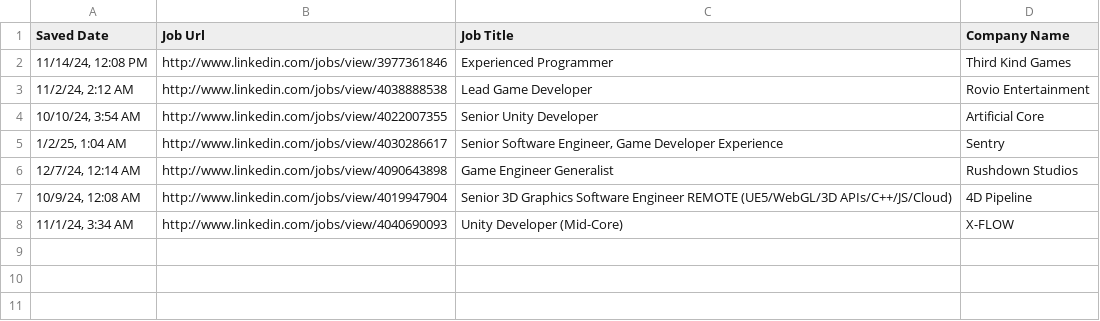
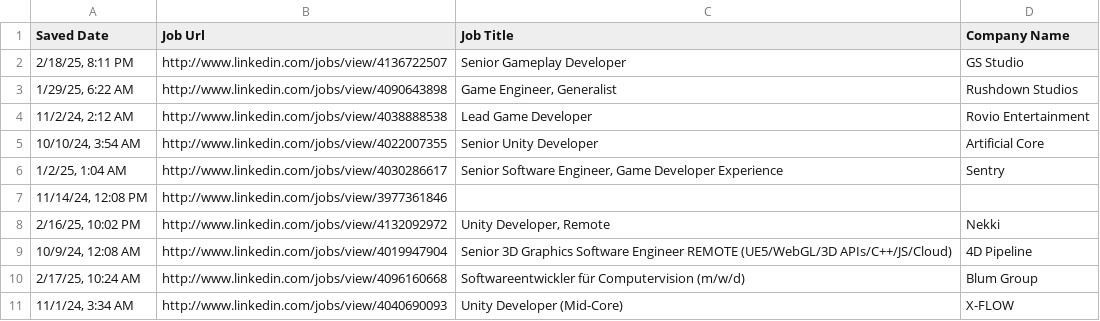
Before and after one commit to clemenspecinovsky/AMS-Data-import, a CSV file: Saved Jobs.csv, drawn as a sheet.

```diff
--- a/Saved Jobs.csv
+++ b/Saved Jobs.csv
@@ -1,3 +1,4 @@
 Saved Date,Job Url,Job Title,Company Name
-"11/14/24, 12:08 PM",http://www.linkedin.com/jobs/view/3977361846,Experienced Programmer,Third Kind Games
+"2/18/25, 8:11 PM",http://www.linkedin.com/jobs/view/4136722507,Senior Gameplay Developer,GS Studio
+"1/29/25, 6:22 AM",http://www.linkedin.com/jobs/view/4090643898,"Game Engineer, Generalist",Rushdown Studios
 "11/2/24, 2:12 AM",http://www.linkedin.com/jobs/view/4038888538,Lead Game Developer,Rovio Entertainment
@@ -5,4 +6,6 @@ Saved Date,Job Url,Job Title,Company Name
 "1/2/25, 1:04 AM",http://www.linkedin.com/jobs/view/4030286617,"Senior Software Engineer, Game Developer Experience",Sentry
-"12/7/24, 12:14 AM",http://www.linkedin.com/jobs/view/4090643898,Game Engineer Generalist,Rushdown Studios
+"11/14/24, 12:08 PM",http://www.linkedin.com/jobs/view/3977361846,,
+"2/16/25, 10:02 PM",http://www.linkedin.com/jobs/view/4132092972,"Unity Developer, Remote",Nekki
 "10/9/24, 12:08 AM",http://www.linkedin.com/jobs/view/4019947904,Senior 3D Graphics Software Engineer REMOTE (UE5/WebGL/3D APIs/C++/JS/Cloud),4D Pipeline
+"2/17/25, 10:24 AM",http://www.linkedin.com/jobs/view/4096160668,Softwareentwickler für Computervision (m/w/d),Blum Group
 "11/1/24, 3:34 AM",http://www.linkedin.com/jobs/view/4040690093,Unity Developer (Mid-Core),X-FLOW
```
Also changed, not shown: 5 other files.
